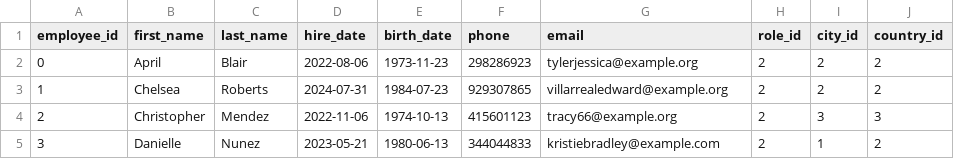
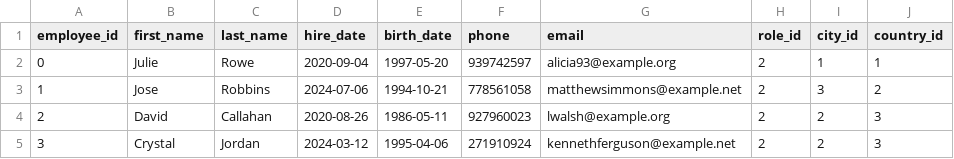
Before and after one commit to Bleidhu/Introduction__To_Databases_2024_AGH_Project, a CSV file: dummy_data/employees.csv, drawn as a sheet; only a part is shown; the diff covers the shown part only.

```diff
--- a/dummy_data/employees.csv
+++ b/dummy_data/employees.csv
@@ -1,5 +1,5 @@
 employee_id,first_name,last_name,hire_date,birth_date,phone,email,role_id,city_id,country_id
-0,April,Blair,2022-08-06,1973-11-23,298286923,tylerjessica@example.org,2,2,2
-1,Chelsea,Roberts,2024-07-31,1984-07-23,929307865,villarrealedward@example.org,2,2,2
-2,Christopher,Mendez,2022-11-06,1974-10-13,415601123,tracy66@example.org,2,3,3
-3,Danielle,Nunez,2023-05-21,1980-06-13,344044833,kristiebradley@example.com,2,1,2
+0,Julie,Rowe,2020-09-04,1997-05-20,939742597,alicia93@example.org,2,1,1
+1,Jose,Robbins,2024-07-06,1994-10-21,778561058,matthewsimmons@example.net,2,3,2
+2,David,Callahan,2020-08-26,1986-05-11,927960023,lwalsh@example.org,2,2,3
+3,Crystal,Jordan,2024-03-12,1995-04-06,271910924,kennethferguson@example.net,2,2,3
```
Also changed, not shown: 86 edited cells elsewhere in this file, dummy_data/users.csv, 20 other files.
